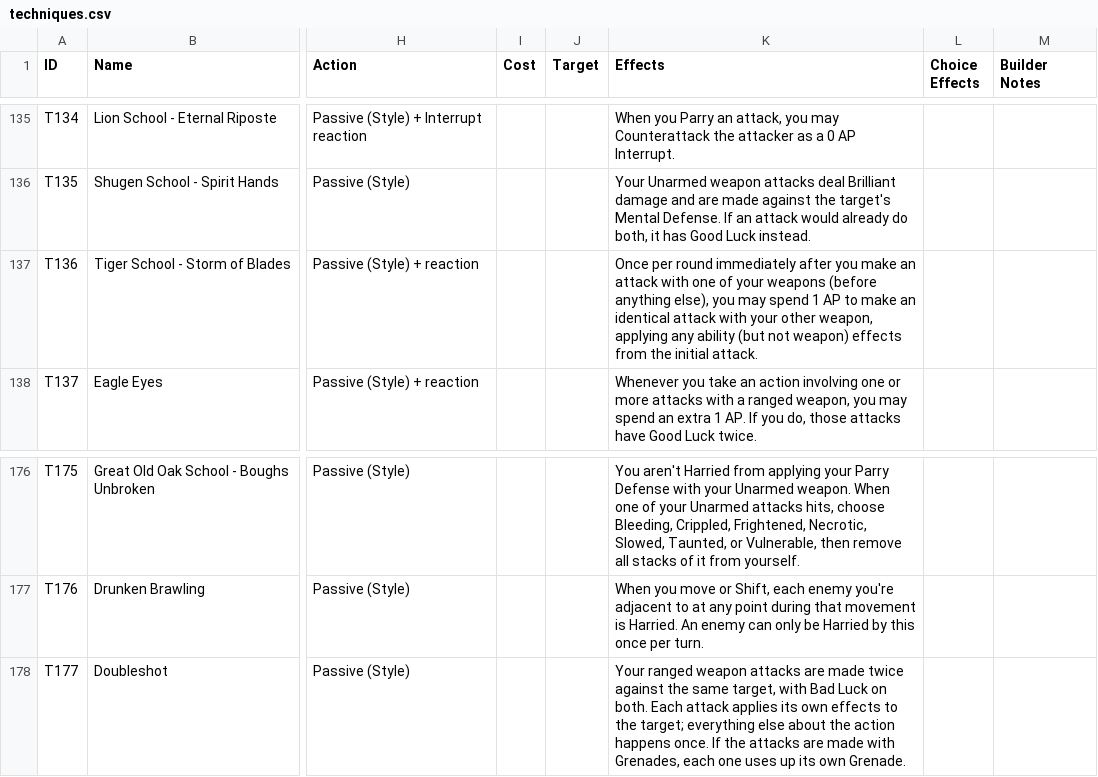
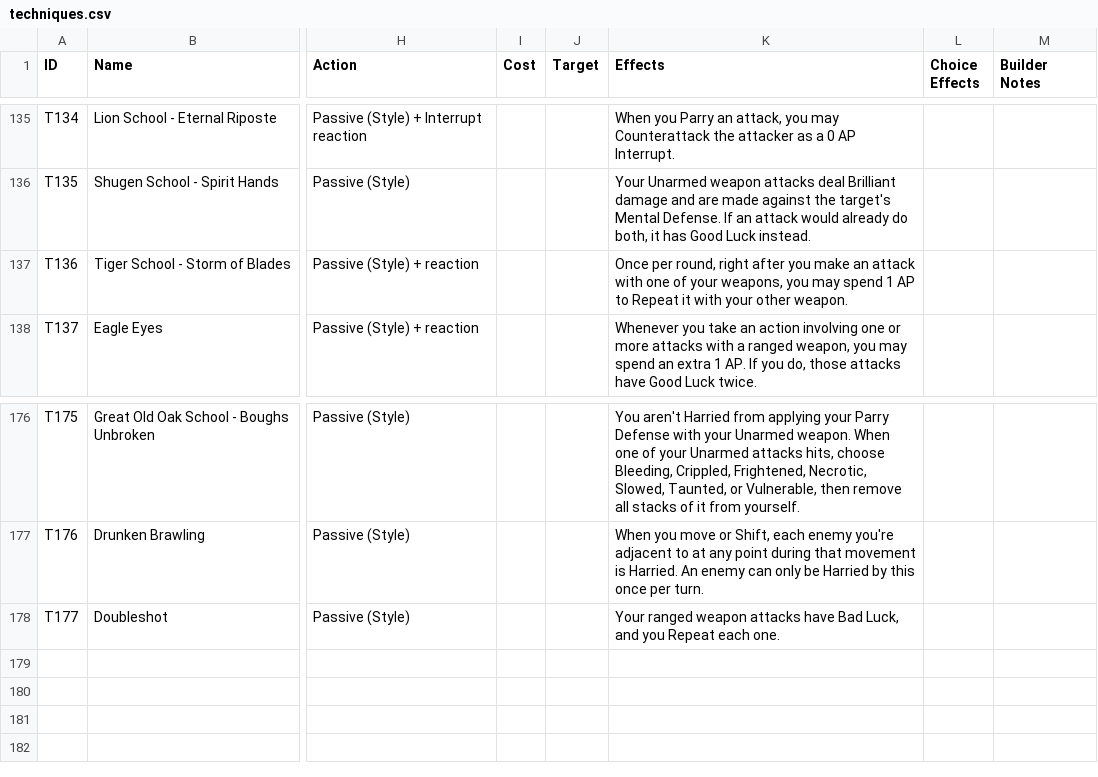
Before and after one commit to sessorach/flagonquest, a CSV file: scripts/techniques.csv, drawn as a sheet; only a part is shown, gaps mark what is left out; the diff names each change by its address in the sheet, - before the commit and + after, or states it on an @@ line.

```diff
--- a/scripts/techniques.csv
+++ b/scripts/techniques.csv
-K137 (Effects): Once per round immediately after you make an attack with one of your weapons (before anything else), you may spend 1 AP to make an identical attack with your other weapon, applying any ability (but not weapon) effects from the initial attack.
+K137 (Effects): Once per round, right after you make an attack with one of your weapons, you may spend 1 AP to Repeat it with your other weapon.
-K178 (Effects): …weapon attacks are made twice against the same target, with Bad Luck on both. Each attack applies its own effects to the target; everything else about the action happens once. If the attacks are made with Grenades, each one uses up its own Grenade.
+K178 (Effects): …weapon attacks have Bad Luck, and you Repeat each one.
```
Also changed, not shown: scripts/features.csv, 6 other files.
